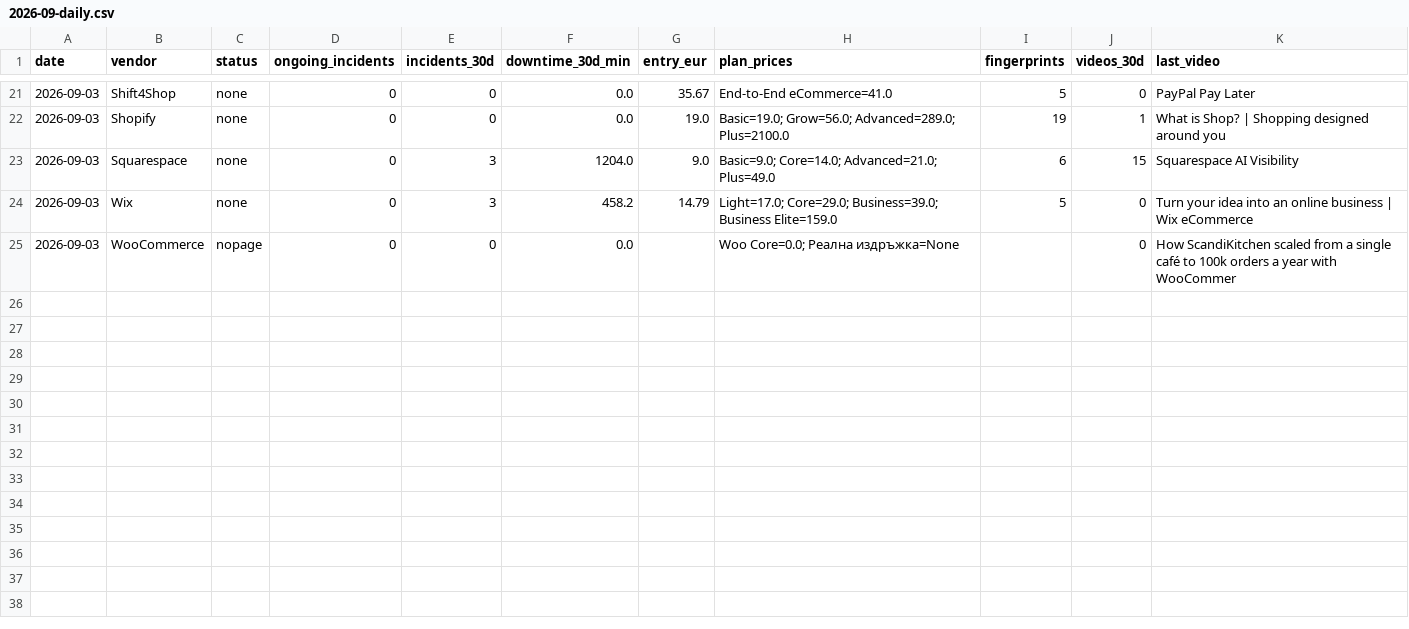
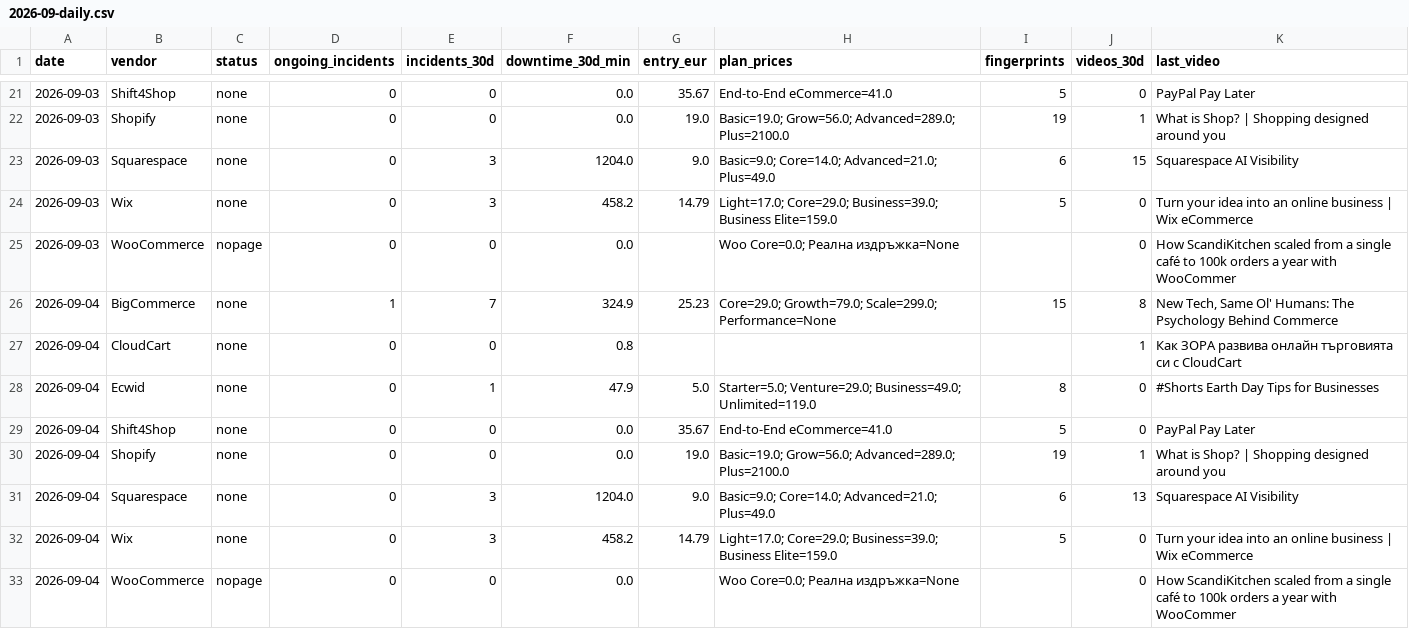
Before and after one commit to Emo-999/ecommerce-intelligence, a CSV file: exports/2026-09-daily.csv, drawn as a sheet; only a part is shown, gaps mark what is left out; the diff names each change by its address in the sheet, - before the commit and + after, or states it on an @@ line.

Commit message:
chore: daily intel update [skip ci]

```diff
--- a/exports/2026-09-daily.csv
+++ b/exports/2026-09-daily.csv
+row 26: 2026-09-04 | BigCommerce | none | 1 | 7 | 324.9 | 25.23 | Core=29.0; Growth=79.0; Scale=299.0; Performance=None | 15 | 8 | New Tech, Same Ol' Humans: The Psychology Behind Commerce
+row 27: 2026-09-04 | CloudCart | none | 0 | 0 | 0.8 |  |  |  | 1 | Как ЗОРА развива онлайн търговията си с CloudCart
+row 28: 2026-09-04 | Ecwid | none | 0 | 1 | 47.9 | 5.0 | Starter=5.0; Venture=29.0; Business=49.0; Unlimited=119.0 | 8 | 0 | #Shorts Earth Day Tips for Businesses
+row 29: 2026-09-04 | Shift4Shop | none | 0 | 0 | 0.0 | 35.67 | End-to-End eCommerce=41.0 | 5 | 0 | PayPal Pay Later
+row 30: 2026-09-04 | Shopify | none | 0 | 0 | 0.0 | 19.0 | Basic=19.0; Grow=56.0; Advanced=289.0; Plus=2100.0 | 19 | 1 | What is Shop? | Shopping designed around you
+row 31: 2026-09-04 | Squarespace | none | 0 | 3 | 1204.0 | 9.0 | Basic=9.0; Core=14.0; Advanced=21.0; Plus=49.0 | 6 | 13 | Squarespace AI Visibility
+row 32: 2026-09-04 | Wix | none | 0 | 3 | 458.2 | 14.79 | Light=17.0; Core=29.0; Business=39.0; Business Elite=159.0 | 5 | 0 | Turn your idea into an online business | Wix eCommerce
+row 33: 2026-09-04 | WooCommerce | nopage | 0 | 0 | 0.0 |  | Woo Core=0.0; Реална издръжка=None |  | 0 | How ScandiKitchen scaled from a single café to 100k orders a year with WooCommer
```
Also changed, not shown: exports/2026-09-summary.csv, 10 other files.
